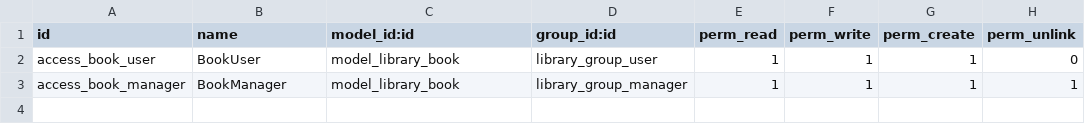
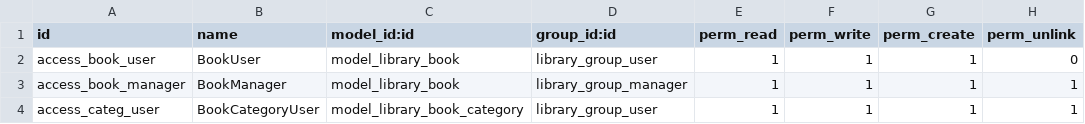
Before and after one commit to PacktPublishing/Odoo-15-Development-Essentials, a CSV file: library_app/security/ir.model.access.csv, drawn as a sheet; the diff names each change by its address in the sheet, - before the commit and + after, or states it on an @@ line.

Commit message:
library_app fixes

```diff
--- a/library_app/security/ir.model.access.csv
+++ b/library_app/security/ir.model.access.csv
+row 4: access_categ_user | BookCategoryUser | model_library_book_category | library_group_user | 1 | 1 | 1 | 1
```
Also changed, not shown: 2 other files.
